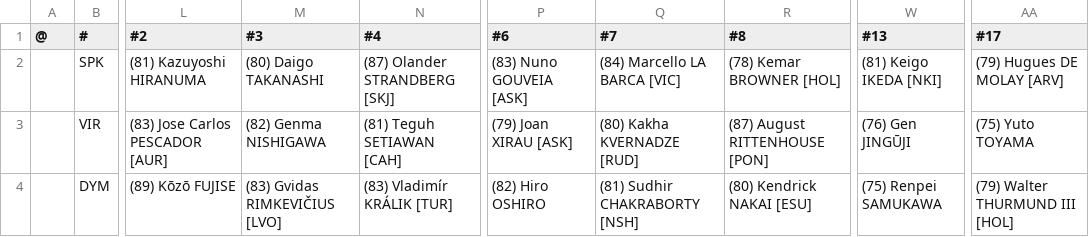
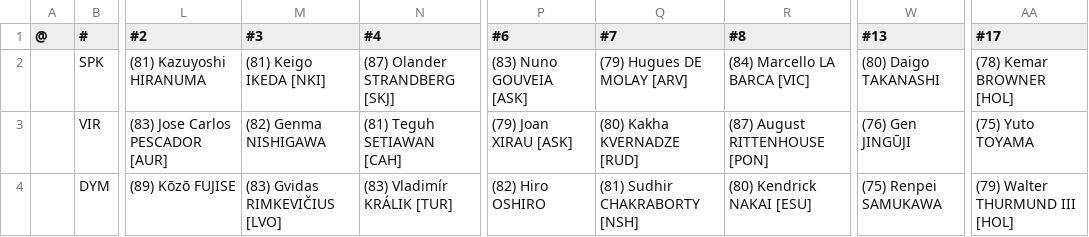
Before and after one commit to auroruse/avium-football-engine, a TSV file: src/presets/NCH.tsv, drawn as a sheet; only a part is shown, gaps mark what is left out; the diff names each change by its address in the sheet, - before the commit and + after, or states it on an @@ line.

```diff
--- a/src/presets/NCH.tsv
+++ b/src/presets/NCH.tsv
-M2 (#3): (80) Daigo TAKANASHI
+M2 (#3): (81) Keigo IKEDA [NKI]
-Q2 (#7): (84) Marcello LA BARCA [VIC]
+Q2 (#7): (79) Hugues DE MOLAY [ARV]
-R2 (#8): (78) Kemar BROWNER [HOL]
+R2 (#8): (84) Marcello LA BARCA [VIC]
-W2 (#13): (81) Keigo IKEDA [NKI]
+W2 (#13): (80) Daigo TAKANASHI
-AA2 (#17): (79) Hugues DE MOLAY [ARV]
+AA2 (#17): (78) Kemar BROWNER [HOL]
```
Also changed, not shown: 2 other files.
